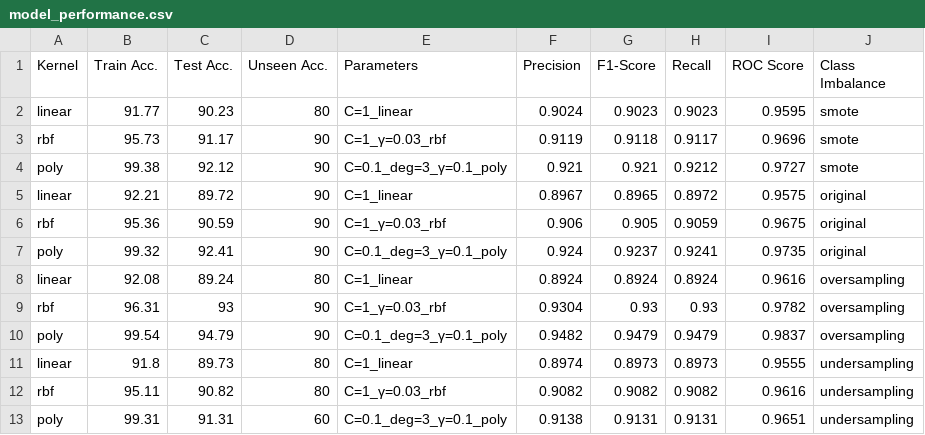
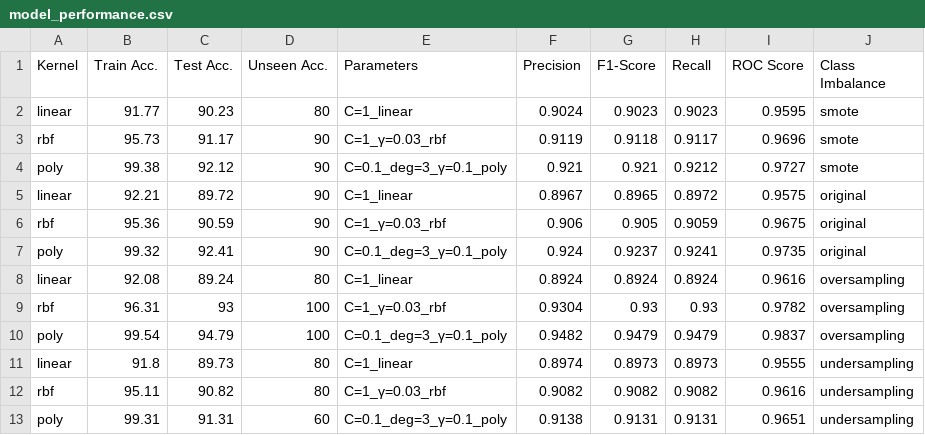
Before and after one commit to jdacenca/toronto-accident-prediction, a CSV file: Project UI/tap_ts_app/public/images/svc/model_performance.csv, drawn as a sheet.

```diff
--- a/Project UI/tap_ts_app/public/images/svc/model_performance.csv
+++ b/Project UI/tap_ts_app/public/images/svc/model_performance.csv
@@ -8,4 +8,4 @@ poly,99.32,92.41,90,C=0.1_deg=3_γ=0.1_poly,0.924,0.9237,0.9241,0.9735,original,
 linear,92.08,89.24,80,C=1_linear,0.8924,0.8924,0.8924,0.9616,oversampling,,
-rbf,96.31,93,90,C=1_γ=0.03_rbf,0.9304,0.93,0.93,0.9782,oversampling,,
-poly,99.54,94.79,90,C=0.1_deg=3_γ=0.1_poly,0.9482,0.9479,0.9479,0.9837,oversampling,,
+rbf,96.31,93,100,C=1_γ=0.03_rbf,0.9304,0.93,0.93,0.9782,oversampling,,
+poly,99.54,94.79,100,C=0.1_deg=3_γ=0.1_poly,0.9482,0.9479,0.9479,0.9837,oversampling,,
 linear,91.8,89.73,80,C=1_linear,0.8974,0.8973,0.8973,0.9555,undersampling,,
```
Also changed, not shown: Project UI/tap_ts_app/public/images/combined/classifier_performance.csv, Project UI/tap_ts_app/public/images/sv/model_performance.csv, 3 other files.
